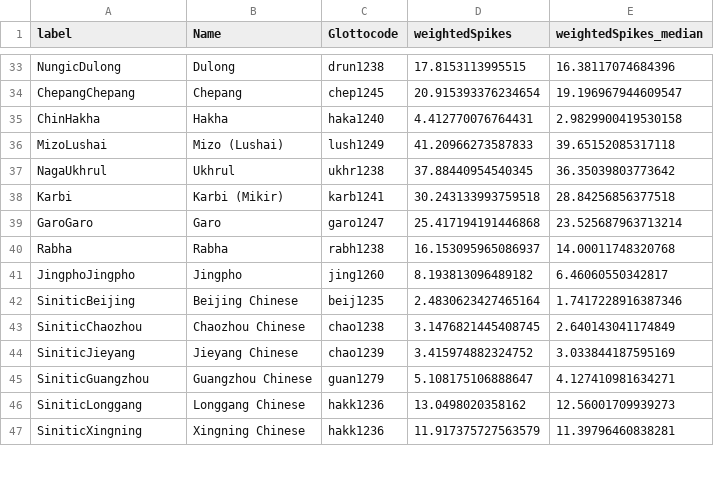
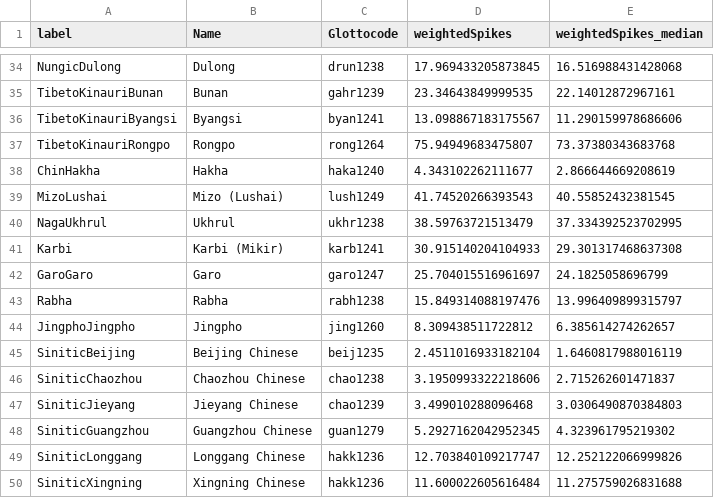
Before and after one commit to tomproberts/PunctuatedSchismo, a CSV file: data/gammaspike/summarytree/SinoTibetan.csv, drawn as a sheet; only a part is shown, gaps mark what is left out; removed rows and columns are numbered as before the commit, all else as after; the diff covers the shown part only; the diff names each change by its address in the sheet, - before the commit and + after, or states it on an @@ line.

```diff
--- a/data/gammaspike/summarytree/SinoTibetan.csv
+++ b/data/gammaspike/summarytree/SinoTibetan.csv
-D34 (weightedSpikes): 17.8153113995515
+D34 (weightedSpikes): 17.969433205873845
-E34 (weightedSpikes_median): 16.38117074684396
+E34 (weightedSpikes_median): 16.516988431428068
-row 34: ChepangChepang | Chepang | chep1245 | 20.915393376234654 | 19.196967944609547
+row 35: TibetoKinauriBunan | Bunan | gahr1239 | 23.34643849999535 | 22.14012872967161
+row 36: TibetoKinauriByangsi | Byangsi | byan1241 | 13.098867183175567 | 11.290159978686606
+row 37: TibetoKinauriRongpo | Rongpo | rong1264 | 75.94949683475807 | 73.37380343683768
-D38 (weightedSpikes): 4.412770076764431
+D38 (weightedSpikes): 4.343102262111677
-E38 (weightedSpikes_median): 2.9829900419530158
+E38 (weightedSpikes_median): 2.866644669208619
-D39 (weightedSpikes): 41.20966273587833
+D39 (weightedSpikes): 41.74520266393543
-E39 (weightedSpikes_median): 39.65152085317118
+E39 (weightedSpikes_median): 40.55852432381545
-D40 (weightedSpikes): 37.88440954540345
+D40 (weightedSpikes): 38.59763721513479
-E40 (weightedSpikes_median): 36.35039803773642
+E40 (weightedSpikes_median): 37.334392523702995
-D41 (weightedSpikes): 30.243133993759518
+D41 (weightedSpikes): 30.915140204104933
-E41 (weightedSpikes_median): 28.84256856377518
+E41 (weightedSpikes_median): 29.301317468637308
-D42 (weightedSpikes): 25.417194191446868
+D42 (weightedSpikes): 25.704015516961697
-E42 (weightedSpikes_median): 23.525687963713214
+E42 (weightedSpikes_median): 24.1825058696799
-D43 (weightedSpikes): 16.153095965086937
+D43 (weightedSpikes): 15.849314088197476
-E43 (weightedSpikes_median): 14.00011748320768
+E43 (weightedSpikes_median): 13.996409899315797
-D44 (weightedSpikes): 8.193813096489182
+D44 (weightedSpikes): 8.309438511722812
-E44 (weightedSpikes_median): 6.46060550342817
+E44 (weightedSpikes_median): 6.385614274262657
-D45 (weightedSpikes): 2.4830623427465164
+D45 (weightedSpikes): 2.4511016933182104
-E45 (weightedSpikes_median): 1.7417228916387346
+E45 (weightedSpikes_median): 1.6460817988016119
-D46 (weightedSpikes): 3.1476821445408745
+D46 (weightedSpikes): 3.1950993322218606
-E46 (weightedSpikes_median): 2.640143041174849
+E46 (weightedSpikes_median): 2.715262601471837
-D47 (weightedSpikes): 3.415974882324752
+D47 (weightedSpikes): 3.499010288096468
-E47 (weightedSpikes_median): 3.033844187595169
+E47 (weightedSpikes_median): 3.0306490870384803
-D48 (weightedSpikes): 5.108175106888647
+D48 (weightedSpikes): 5.2927162042952345
-E48 (weightedSpikes_median): 4.127410981634271
+E48 (weightedSpikes_median): 4.323961795219302
-D49 (weightedSpikes): 13.0498020358162
+D49 (weightedSpikes): 12.703840109217747
-E49 (weightedSpikes_median): 12.56001709939273
+E49 (weightedSpikes_median): 12.252122066999826
-D50 (weightedSpikes): 11.917375727563579
+D50 (weightedSpikes): 11.600022605616484
-E50 (weightedSpikes_median): 11.39796460838281
+E50 (weightedSpikes_median): 11.275759026831688
```
Also changed, not shown: 2 added rows, 4 removed rows and 62 edited cells elsewhere in this file, 3 other files.
